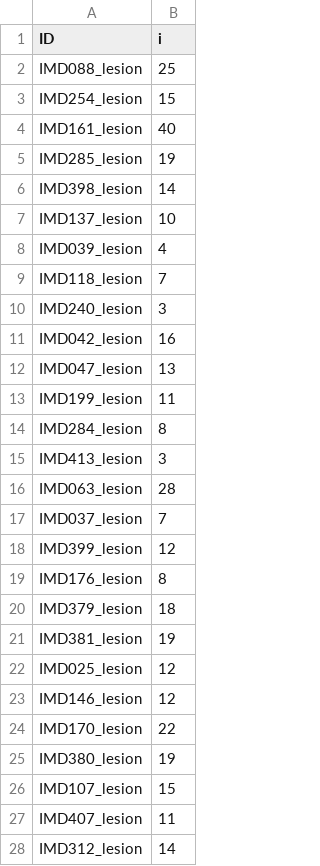
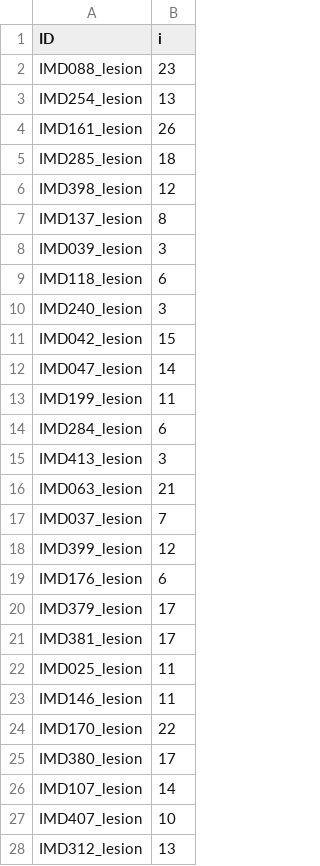
Before and after one commit to raumannsr/ENHANCE, a CSV file: 0_data/automated/computer_border_ph2_.csv, drawn as a sheet; only a part is shown; the diff covers the shown part only.

Commit message:
Add files via upload

```diff
--- a/0_data/automated/computer_border_ph2_.csv
+++ b/0_data/automated/computer_border_ph2_.csv
@@ -1,28 +1,28 @@
 ID,i
-IMD088_lesion,25
-IMD254_lesion,15
-IMD161_lesion,40
-IMD285_lesion,19
-IMD398_lesion,14
-IMD137_lesion,10
-IMD039_lesion,4
-IMD118_lesion,7
+IMD088_lesion,23
+IMD254_lesion,13
+IMD161_lesion,26
+IMD285_lesion,18
+IMD398_lesion,12
+IMD137_lesion,8
+IMD039_lesion,3
+IMD118_lesion,6
 IMD240_lesion,3
-IMD042_lesion,16
-IMD047_lesion,13
+IMD042_lesion,15
+IMD047_lesion,14
 IMD199_lesion,11
-IMD284_lesion,8
+IMD284_lesion,6
 IMD413_lesion,3
-IMD063_lesion,28
+IMD063_lesion,21
 IMD037_lesion,7
 IMD399_lesion,12
-IMD176_lesion,8
-IMD379_lesion,18
-IMD381_lesion,19
-IMD025_lesion,12
-IMD146_lesion,12
+IMD176_lesion,6
+IMD379_lesion,17
+IMD381_lesion,17
+IMD025_lesion,11
+IMD146_lesion,11
 IMD170_lesion,22
-IMD380_lesion,19
-IMD107_lesion,15
-IMD407_lesion,11
-IMD312_lesion,14
+IMD380_lesion,17
+IMD107_lesion,14
+IMD407_lesion,10
+IMD312_lesion,13
```
Also changed, not shown: 119 edited cells elsewhere in this file.
